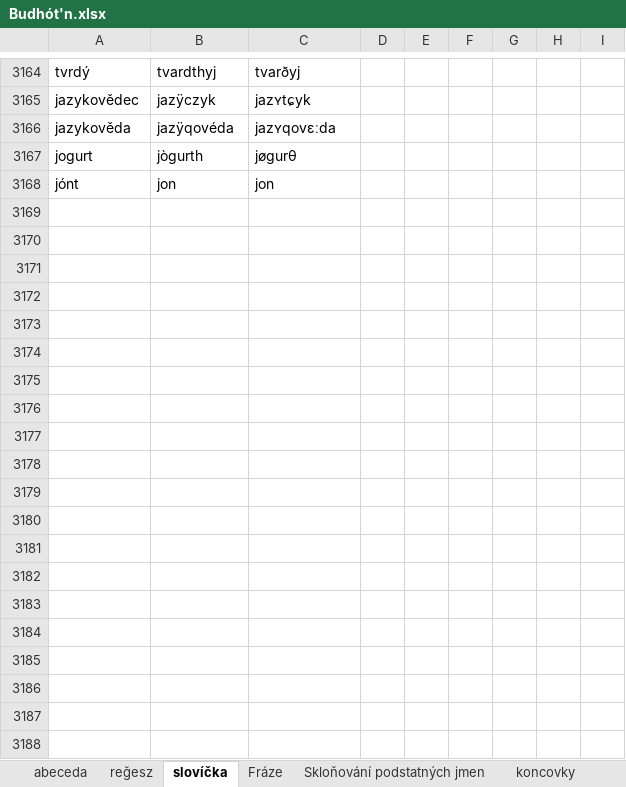
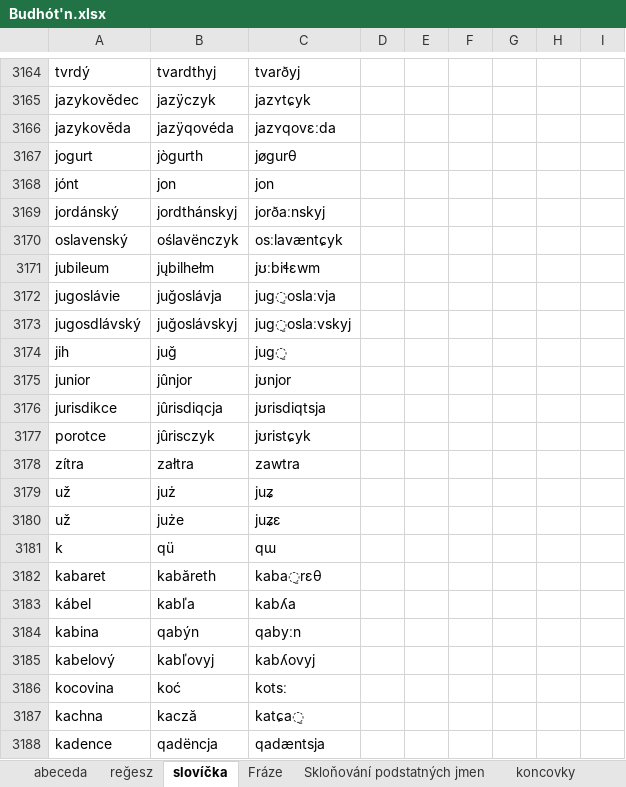
Before and after one commit to classroomtoilet/Budhotn, an Excel workbook: Budhót'n.xlsx, sheet slovíčka, drawn as a sheet; only a part is shown, gaps mark what is left out; values as stored, in another font and other column widths than the file's, no borders; the diff covers the shown part only; the diff names each change by its address in the sheet, - before the commit and + after, or states it on an @@ line.

Commit message:
Oficiální databáze Budhót'nské gramatiky apod.

```diff
--- a/Budhót'n.xlsx (sheet slovíčka)
+++ b/Budhót'n.xlsx (sheet slovíčka)
+row 3169: jordánský | jordthánskyj | jorðaːnskyj
+row 3170: oslavenský | oślavënczyk | osːlavæntɕyk
+row 3171: jubileum | jųbilhełm | jʊːbiɬɛwm
+row 3172: jugoslávie | juğoslávja | jug̠oslaːvja
+row 3173: jugosdlávský | juğoslávskyj | jug̠oslaːvskyj
+row 3174: jih | juğ | jug̠
+row 3175: junior | jûnjor | jʊnjor
+row 3176: jurisdikce | jûrisdiqcja | jʊrisdiqtsja
+row 3177: porotce | jûrisczyk | jʊristɕyk
+row 3178: zítra | załtra | zawtra
+row 3179: už | już | juʑ
+row 3180: už | juże | juʑɛ
+row 3181: k | qü | qɯ
+row 3182: kabaret | kabăreth | kaba̠rɛθ
+row 3183: kábel | kabľa | kabʎa
+row 3184: kabina | qabýn | qabyːn
+row 3185: kabelový | kabľovyj | kabʎovyj
+row 3186: kocovina | koć | kotsː
+row 3187: kachna | kacză | katɕa̠
+row 3188: kadence | qadëncja | qadæntsja
```
Also changed, not shown: 180 added rows elsewhere in this sheet.
